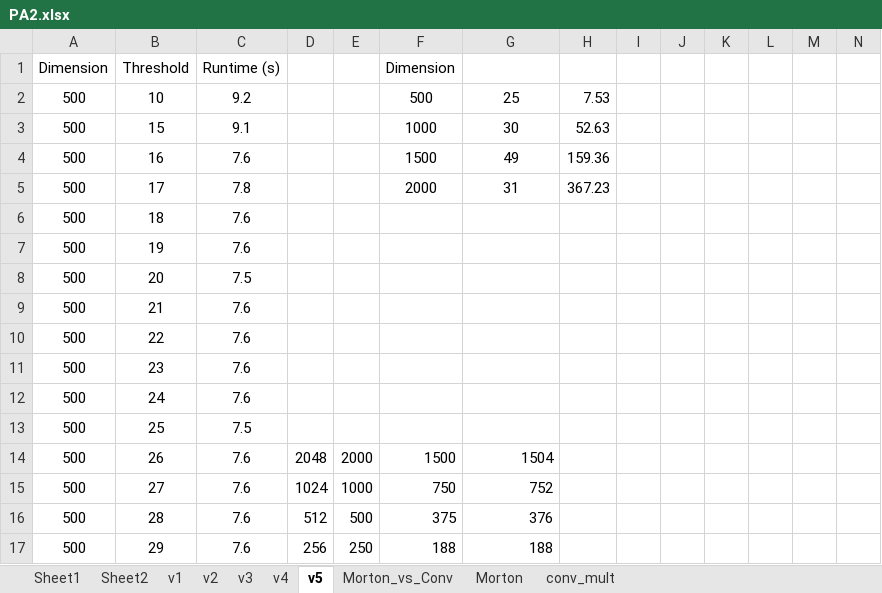
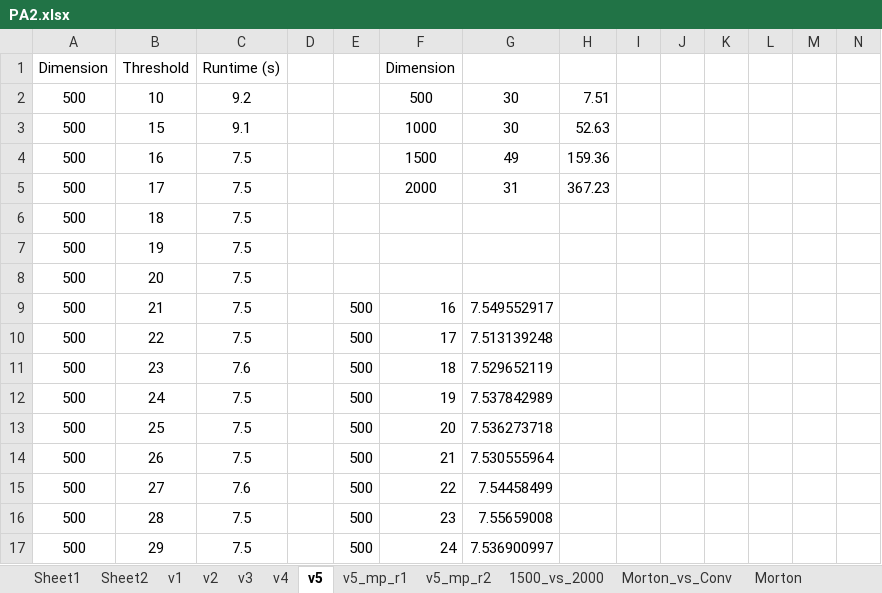
Before and after one commit to ufuktepe/temp, an Excel workbook: PA2.xlsx, sheet v5, drawn as a sheet; only a part is shown; values as stored, in another font and other column widths than the file's, no borders; charts and pictures and conditional formats not drawn; removed rows and columns are numbered as before the commit, all else as after; rows hold the shown columns only; the diff covers the shown part only; the diff names each change by its address in the sheet, - before the commit and + after, or states it on an @@ line.

```diff
--- a/PA2.xlsx (sheet v5)
+++ b/PA2.xlsx (sheet v5)
+sheet tab: v5_mp_r1
+sheet tab: v5_mp_r2
+sheet tab: 1500_vs_2000
-G2: 25
+G2: 30
-H2: 7.53
+H2: 7.51
-C4: 7.6
+C4: 7.5
-C5: 7.8
+C5: 7.5
-C6:C7: 7.6
+C6:C7: 7.5
-C9:C10: 7.6
+C9:C10: 7.5
-E9:E13: (empty)
+E9:E13: 500
-F9: (empty)
+F9: 16
-G9: (empty)
+G9: 7.549552917
-F10: (empty)
+F10: 17
-G10: (empty)
+G10: 7.513139248
-F11: (empty)
+F11: 18
-G11: (empty)
+G11: 7.529652119
-C12: 7.6
+C12: 7.5
-F12: (empty)
+F12: 19
-G12: (empty)
+G12: 7.537842989
-F13: (empty)
+F13: 20
-G13: (empty)
+G13: 7.536273718
-row 14: 500 | 26 | 7.6 | 2048 | 2000 | 1500 | 1504
+row 14: 500 | 26 | 7.5 |  | 500 | 21 | 7.530555964
-D15: 1024
+D15: (empty)
-E15: 1000
+E15: 500
-F15: 750
+F15: 22
-G15: 752
+G15: 7.54458499
-C16: 7.6
+C16: 7.5
-D16: 512
+D16: (empty)
-F16: 375
+F16: 23
-G16: 376
+G16: 7.55659008
-row 17: 500 | 29 | 7.6 | 256 | 250 | 188 | 188
+row 17: 500 | 29 | 7.5 |  | 500 | 24 | 7.536900997
```
Also changed, not shown: 1 added row, 1 removed row and 111 edited cells elsewhere in this sheet, sheet conv_mult, formulas that keep their value, charts or pictures, 1 other file.
